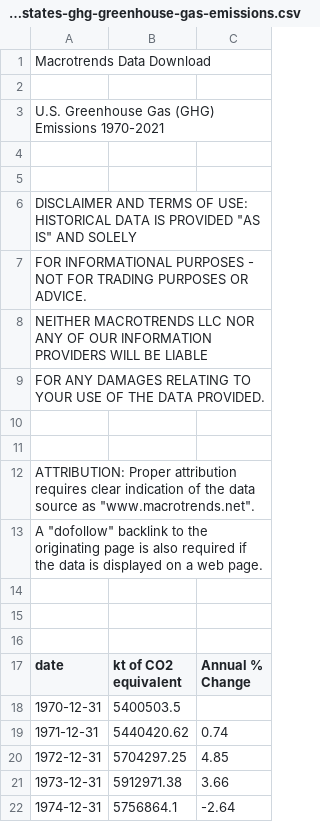
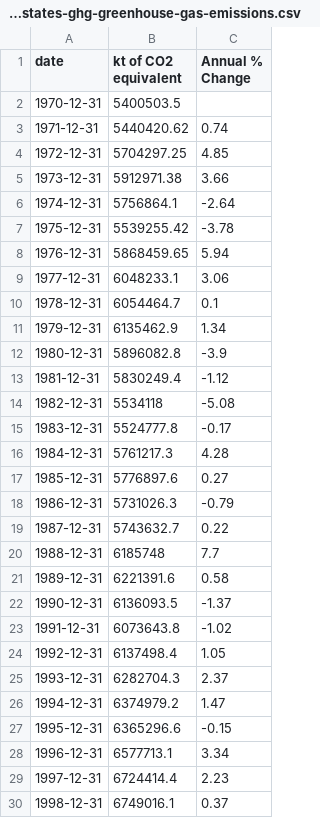
Before and after one commit to raghavadevarajeurs/MachineLearning, a CSV file: Data/united-states-ghg-greenhouse-gas-emissions.csv, drawn as a sheet; only a part is shown; the shorter side is filled out with more unchanged rows; the diff names each change by its address in the sheet, - before the commit and + after, or states it on an @@ line.

Commit message:
Update united-states-ghg-greenhouse-gas-emissions.csv

```diff
--- a/Data/united-states-ghg-greenhouse-gas-emissions.csv
+++ b/Data/united-states-ghg-greenhouse-gas-emissions.csv
-row 1: Macrotrends Data Download
-row 2: (empty)
-row 3: U.S. Greenhouse Gas (GHG) Emissions 1970-2021
-row 4: (empty)
-row 5: (empty)
-row 6: DISCLAIMER AND TERMS OF USE: HISTORICAL DATA IS PROVIDED "AS IS" AND SOLELY
-row 7: FOR INFORMATIONAL PURPOSES - NOT FOR TRADING PURPOSES OR ADVICE.
-row 8: NEITHER MACROTRENDS LLC NOR ANY OF OUR INFORMATION PROVIDERS WILL BE LIABLE
-row 9: FOR ANY DAMAGES RELATING TO YOUR USE OF THE DATA PROVIDED.
-row 10: (empty)
-row 11: (empty)
-row 12: ATTRIBUTION: Proper attribution requires clear indication of the data source as "www.macrotrends.net".
-row 13: A "dofollow" backlink to the originating page is also required if the data is displayed on a web page.
-row 14: (empty)
-row 15: (empty)
-row 16: (empty)
```
